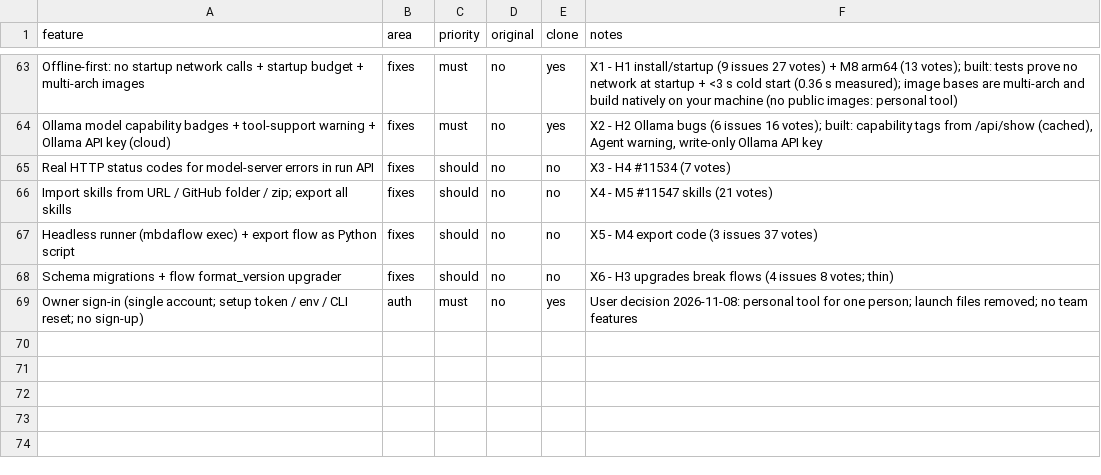
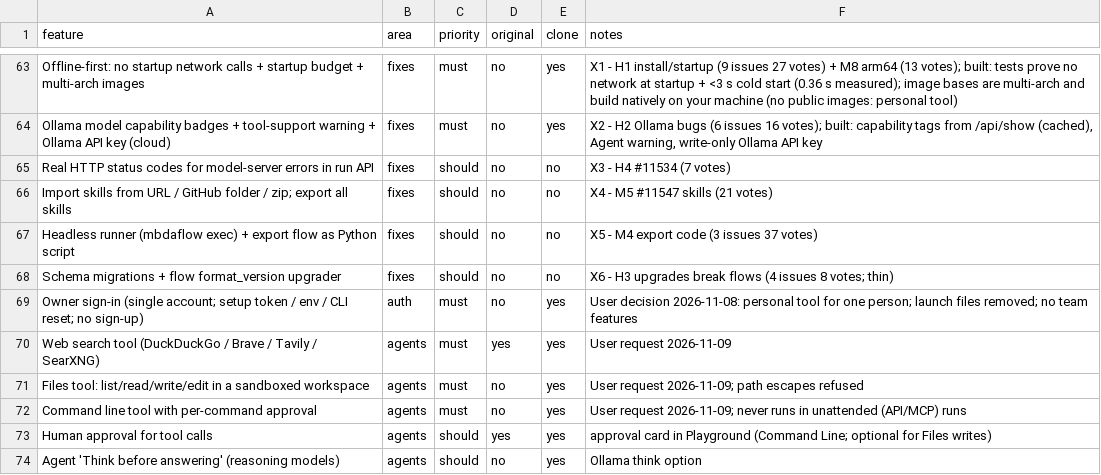
Before and after one commit to MrMota/Kelvo-mbda, a CSV file: replica/features.csv, drawn as a sheet; only a part is shown, gaps mark what is left out; the diff names each change by its address in the sheet, - before the commit and + after, or states it on an @@ line.

```diff
--- a/replica/features.csv
+++ b/replica/features.csv
+row 70: Web search tool (DuckDuckGo / Brave / Tavily / SearXNG) | agents | must | yes | yes | User request 2026-11-09
+row 71: Files tool: list/read/write/edit in a sandboxed workspace | agents | must | no | yes | User request 2026-11-09; path escapes refused
+row 72: Command line tool with per-command approval | agents | must | no | yes | User request 2026-11-09; never runs in unattended (API/MCP) runs
+row 73: Human approval for tool calls | agents | should | yes | yes | approval card in Playground (Command Line; optional for Files writes)
+row 74: Agent 'Think before answering' (reasoning models) | agents | should | no | yes | Ollama think option
```
Also changed, not shown: 14 other files.
